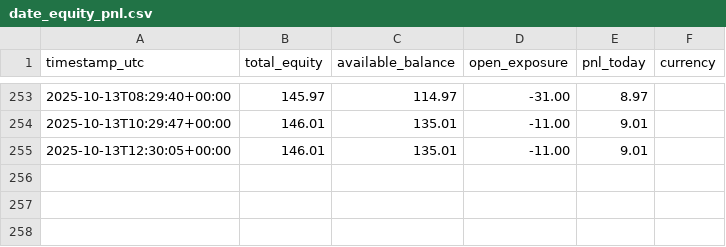
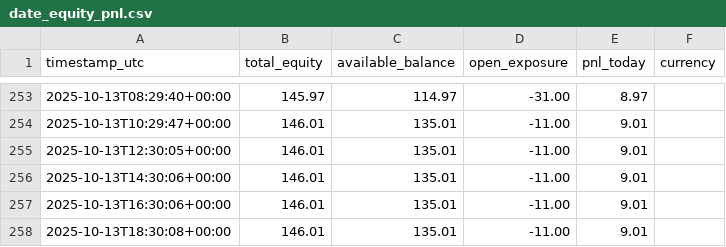
Before and after one commit to coush001/betfair_profitbox, a CSV file: store/account_stats/date_equity_pnl.csv, drawn as a sheet; only a part is shown, gaps mark what is left out.

Commit message:
Update all in store

```diff
--- a/store/account_stats/date_equity_pnl.csv
+++ b/store/account_stats/date_equity_pnl.csv
@@ -255 +255,4 @@ timestamp_utc, total_equity, available_balance, open_exposure, pnl_today, curren
 2025-10-13T12:30:05+00:00,146.01,135.01,-11.00,9.01,
+2025-10-13T14:30:06+00:00,146.01,135.01,-11.00,9.01,
+2025-10-13T16:30:06+00:00,146.01,135.01,-11.00,9.01,
+2025-10-13T18:30:08+00:00,146.01,135.01,-11.00,9.01,
```
Also changed, not shown: 1 other file.
